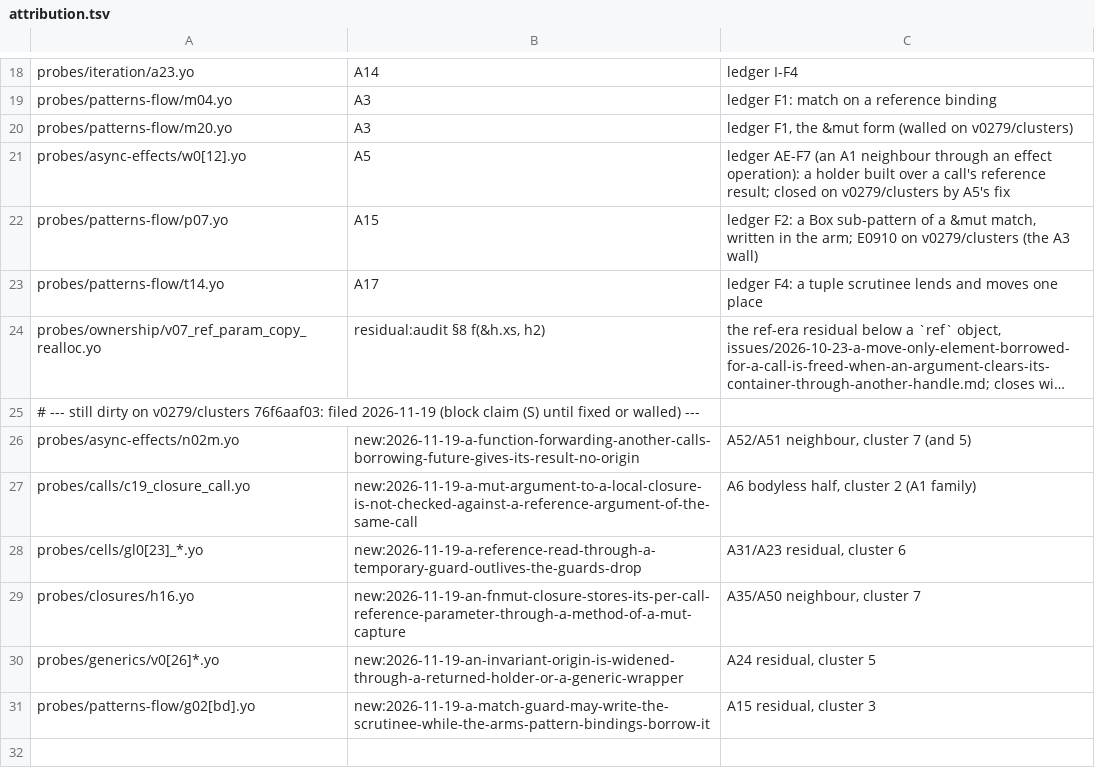
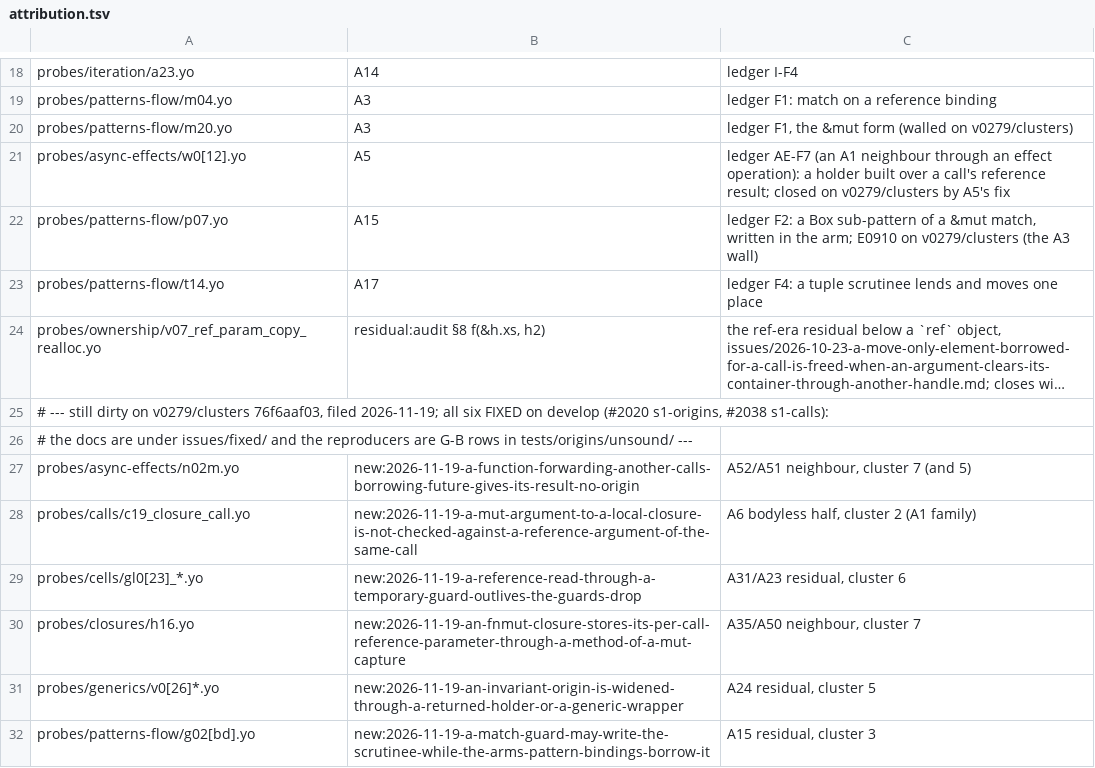
Before and after one commit to shd101wyy/Yo, a TSV file: scripts/test7/attribution.tsv, drawn as a sheet; only a part is shown, gaps mark what is left out; long unchanged cells end in …; the diff names each change by its address in the sheet, - before the commit and + after, or states it on an @@ line.

```diff
--- a/scripts/test7/attribution.tsv
+++ b/scripts/test7/attribution.tsv
-A25: …on v0279/clusters 76f6aaf03: filed 2026-11-19 (block claim (S) until fixed or walled) ---
+A25: …on v0279/clusters 76f6aaf03, filed 2026-11-19; all six FIXED on develop (#2020 s1-origins, #2038 s1-calls):
+row 26: # the docs are under issues/fixed/ and the reproducers are G-B rows in tests/origins/unsound/ ---
```
